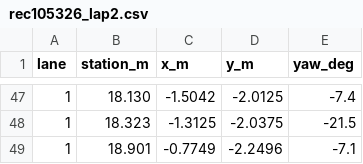
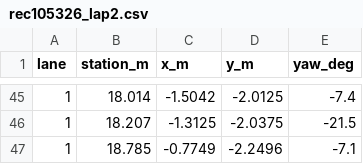
Before and after one commit to KDH1029/ROLAB-COSHOW-2026, a CSV file: routes/rec105326_lap2.csv, drawn as a sheet; only a part is shown, gaps mark what is left out; the diff covers the shown part only.

```diff
--- a/routes/rec105326_lap2.csv
+++ b/routes/rec105326_lap2.csv
@@ -47,3 +45,3 @@ lane,station_m,x_m,y_m,yaw_deg
-1,18.130,-1.5042,-2.0125,-7.4
-1,18.323,-1.3125,-2.0375,-21.5
-1,18.901,-0.7749,-2.2496,-7.1
+1,18.014,-1.5042,-2.0125,-7.4
+1,18.207,-1.3125,-2.0375,-21.5
+1,18.785,-0.7749,-2.2496,-7.1
```
Also changed, not shown: 4 added rows, 6 removed rows and 22 edited cells elsewhere in this file, routes/rec105326_lap1.csv, 4 other files.
